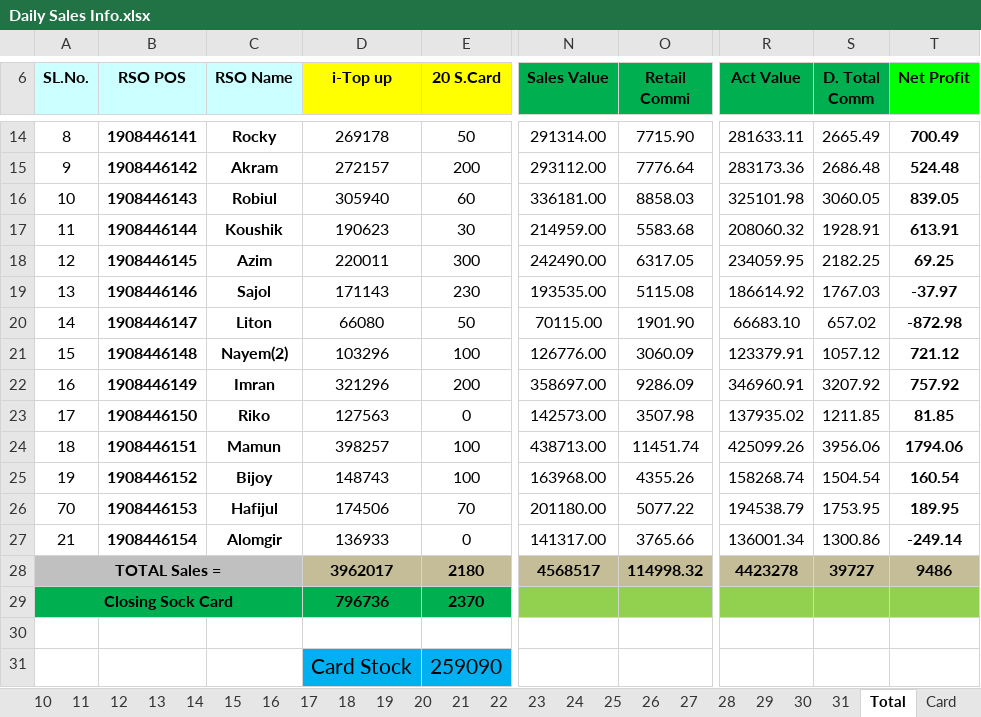
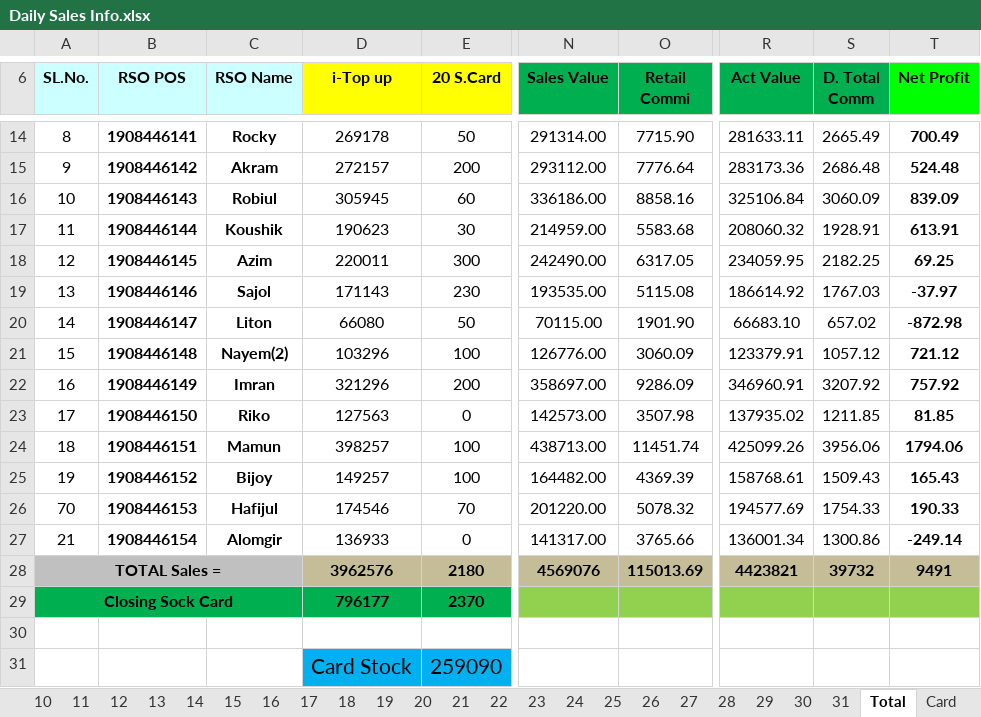
Before and after one commit to aliulkabir/hd, an Excel workbook: October'21/19.10.2021/Daily Sales Info.xlsx, sheet Total, drawn as a sheet; only a part is shown, gaps mark what is left out; values as stored, in another font and other column widths than the file's, no borders; conditional formats not drawn; the diff names each change by its address in the sheet, - before the commit and + after, or states it on an @@ line.

```diff
--- a/October'21/19.10.2021/Daily Sales Info.xlsx (sheet Total)
+++ b/October'21/19.10.2021/Daily Sales Info.xlsx (sheet Total)
-D16 (i-Top up): 305940
+D16 (i-Top up): 305945
-N16 (Sales Value): 336181.00
+N16 (Sales Value): 336186.00
-O16 (Retail Commi): 8858.03
+O16 (Retail Commi): 8858.16
-R16 (Act Value): 325101.98
+R16 (Act Value): 325106.84
-S16 (D. Total Comm): 3060.05
+S16 (D. Total Comm): 3060.09
-T16 (Net Profit): 839.05
+T16 (Net Profit): 839.09
-D25 (i-Top up): 148743
+D25 (i-Top up): 149257
-N25 (Sales Value): 163968.00
+N25 (Sales Value): 164482.00
-O25 (Retail Commi): 4355.26
+O25 (Retail Commi): 4369.39
-R25 (Act Value): 158268.74
+R25 (Act Value): 158768.61
-S25 (D. Total Comm): 1504.54
+S25 (D. Total Comm): 1509.43
-T25 (Net Profit): 160.54
+T25 (Net Profit): 165.43
-D26 (i-Top up): 174506
+D26 (i-Top up): 174546
-N26 (Sales Value): 201180.00
+N26 (Sales Value): 201220.00
-O26 (Retail Commi): 5077.22
+O26 (Retail Commi): 5078.32
-R26 (Act Value): 194538.79
+R26 (Act Value): 194577.69
-S26 (D. Total Comm): 1753.95
+S26 (D. Total Comm): 1754.33
-T26 (Net Profit): 189.95
+T26 (Net Profit): 190.33
-D28 (i-Top up): 3962017
+D28 (i-Top up): 3962576
-N28 (Sales Value): 4568517
+N28 (Sales Value): 4569076
-O28 (Retail Commi): 114998.32
+O28 (Retail Commi): 115013.69
-R28 (Act Value): 4423278
+R28 (Act Value): 4423821
-S28 (D. Total Comm): 39727
+S28 (D. Total Comm): 39732
-T28 (Net Profit): 9486
+T28 (Net Profit): 9491
-D29 (i-Top up): 796736
+D29 (i-Top up): 796177
```
Also changed, not shown: sheet 19, sheet 31, sheet 30, sheet 20, sheet 21, sheet 22, 7 more sheets, hidden cells, October'21/19.10.2021/Bank Statement October-2021.xlsx, 4 other files.
